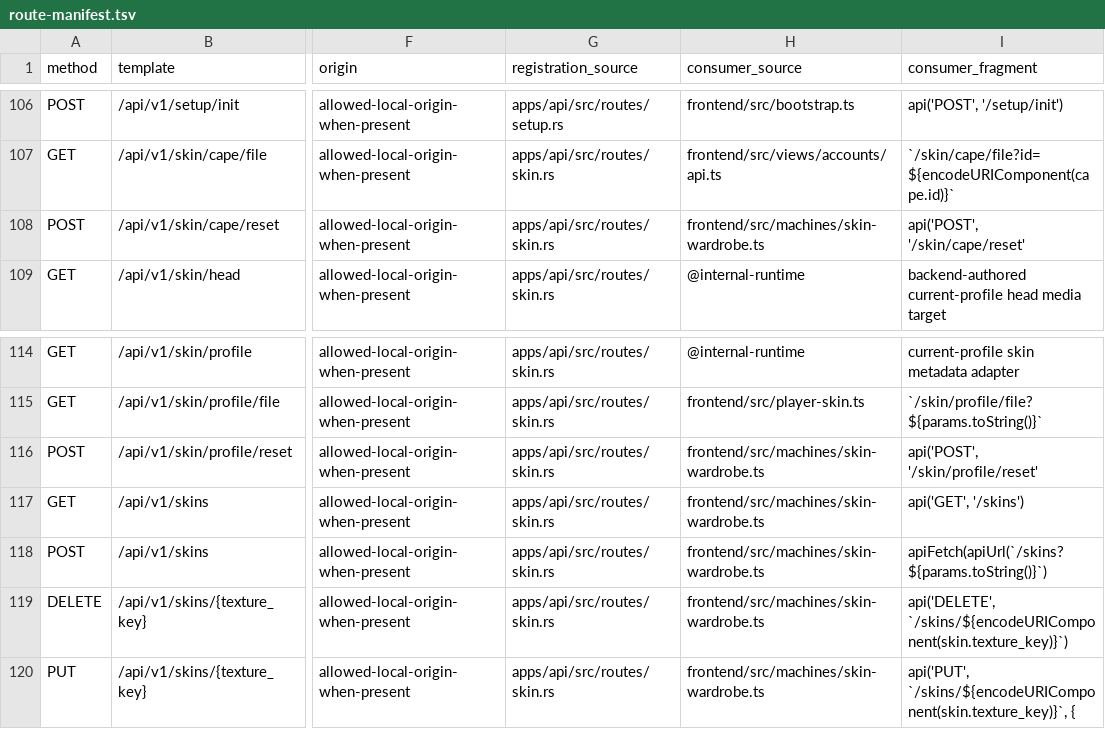
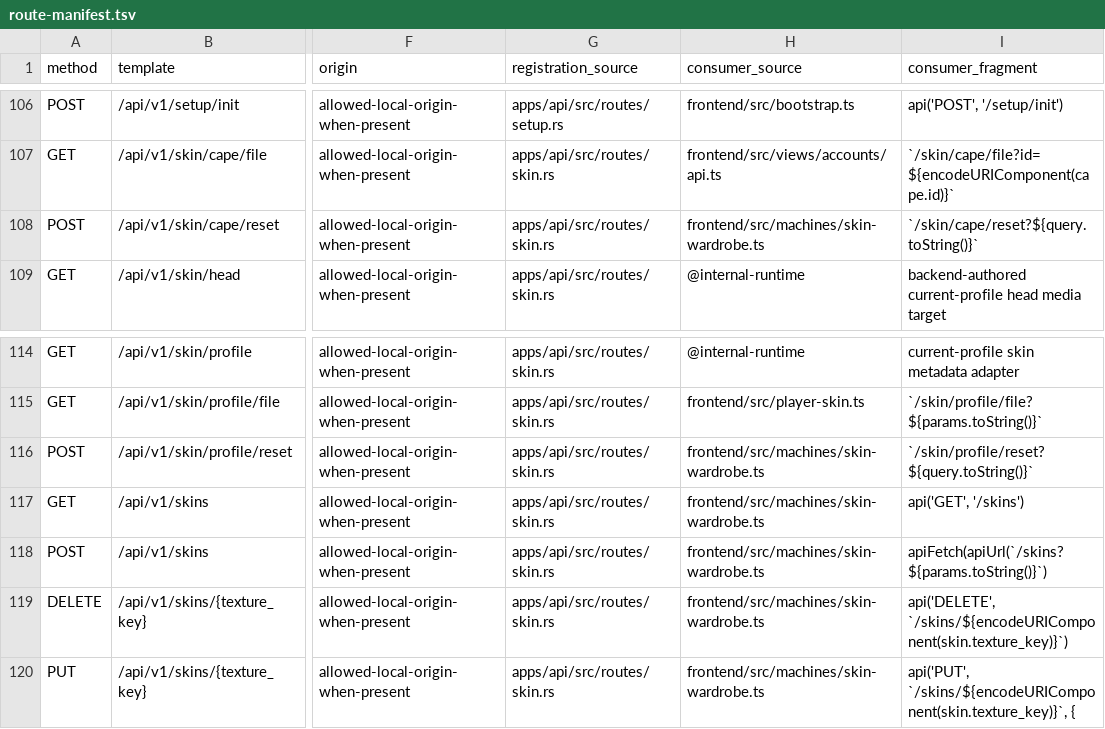
Before and after one commit to mateoltd/axial, a TSV file: apps/api/src/routes/route-manifest.tsv, drawn as a sheet; only a part is shown, gaps mark what is left out; the diff names each change by its address in the sheet, - before the commit and + after, or states it on an @@ line.

Commit message:
fix(skins): bind profile resets to confirmed selection

```diff
--- a/apps/api/src/routes/route-manifest.tsv
+++ b/apps/api/src/routes/route-manifest.tsv
-I108 (consumer_fragment): api('POST', '/skin/cape/reset'
+I108 (consumer_fragment): `/skin/cape/reset?${query.toString()}`
-I116 (consumer_fragment): api('POST', '/skin/profile/reset'
+I116 (consumer_fragment): `/skin/profile/reset?${query.toString()}`
```
Also changed, not shown: 6 other files.
